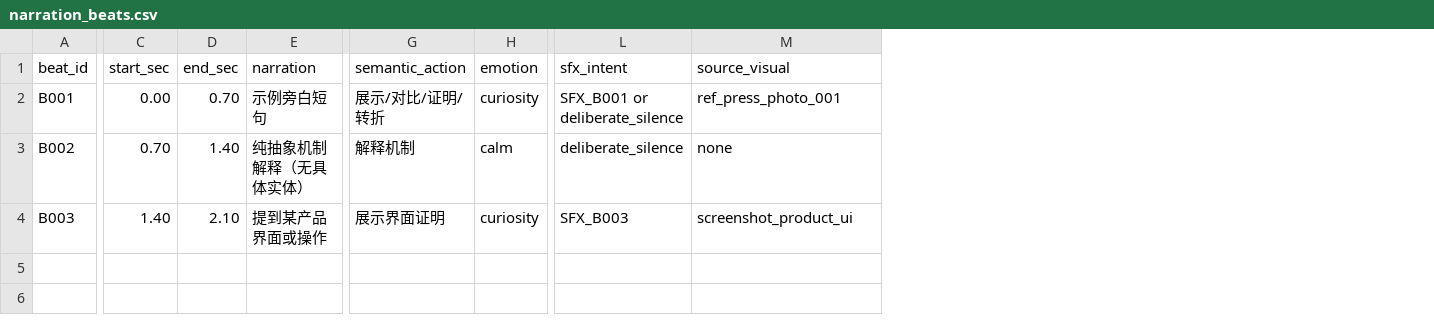
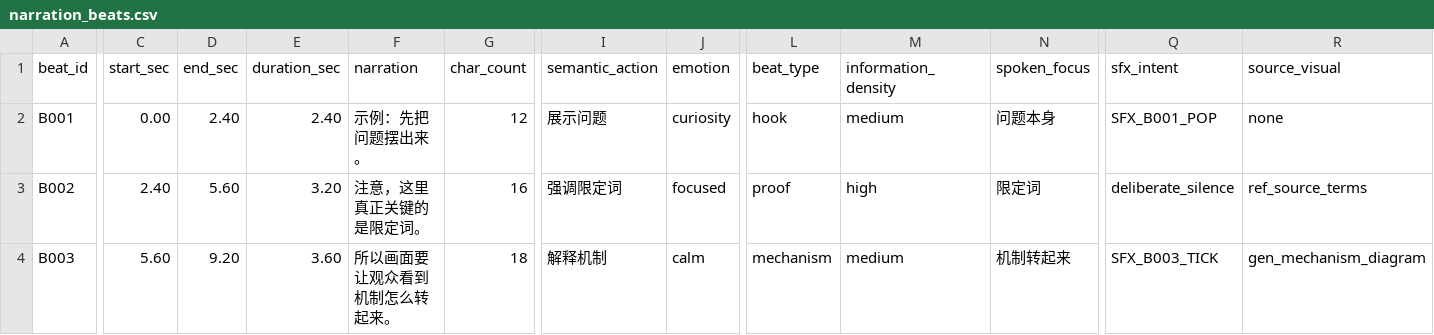
Before and after one commit to VISUS-Li/my-skills, a CSV file: video-producer/assets/templates/narration_beats.csv, drawn as a sheet; only a part is shown, gaps mark what is left out; addresses are those after the commit; the diff covers the shown part only; the diff names each change by its address in the sheet, - before the commit and + after, or states it on an @@ line.

```diff
--- a/video-producer/assets/templates/narration_beats.csv
+++ b/video-producer/assets/templates/narration_beats.csv
+column E (duration_sec), rows 2-4: 2.40 | 3.20 | 3.60
+column G (char_count), rows 2-4: 12 | 16 | 18
+column L (beat_type), rows 2-4: hook | proof | mechanism
+column M (information_density), rows 2-4: medium | high | medium
+column N (spoken_focus), rows 2-4: 问题本身 | 限定词 | 机制转起来
-D2 (end_sec): 0.70
+D2 (end_sec): 2.40
-F2 (narration): 示例旁白短句
+F2 (narration): 示例：先把问题摆出来。
-I2 (semantic_action): 展示/对比/证明/转折
+I2 (semantic_action): 展示问题
-Q2 (sfx_intent): SFX_B001 or deliberate_silence
+Q2 (sfx_intent): SFX_B001_POP
-R2 (source_visual): ref_press_photo_001
+R2 (source_visual): none
-C3 (start_sec): 0.70
+C3 (start_sec): 2.40
-D3 (end_sec): 1.40
+D3 (end_sec): 5.60
-F3 (narration): 纯抽象机制解释（无具体实体）
+F3 (narration): 注意，这里真正关键的是限定词。
-I3 (semantic_action): 解释机制
+I3 (semantic_action): 强调限定词
-J3 (emotion): calm
+J3 (emotion): focused
-R3 (source_visual): none
+R3 (source_visual): ref_source_terms
-C4 (start_sec): 1.40
+C4 (start_sec): 5.60
-D4 (end_sec): 2.10
+D4 (end_sec): 9.20
-F4 (narration): 提到某产品界面或操作
+F4 (narration): 所以画面要让观众看到机制怎么转起来。
-I4 (semantic_action): 展示界面证明
+I4 (semantic_action): 解释机制
-J4 (emotion): curiosity
+J4 (emotion): calm
-Q4 (sfx_intent): SFX_B003
+Q4 (sfx_intent): SFX_B003_TICK
-R4 (source_visual): screenshot_product_ui
+R4 (source_visual): gen_mechanism_diagram
```
Also changed, not shown: 4 edited cells elsewhere in this file, video-producer/assets/templates/asset_choreography_manifest.csv, video-producer/assets/templates/asset_manifest.csv, 26 other files.
